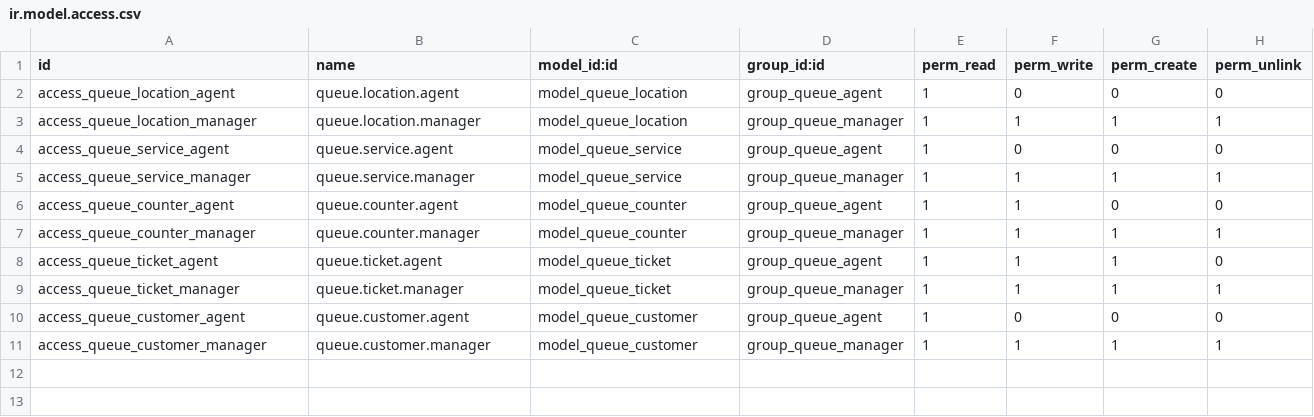
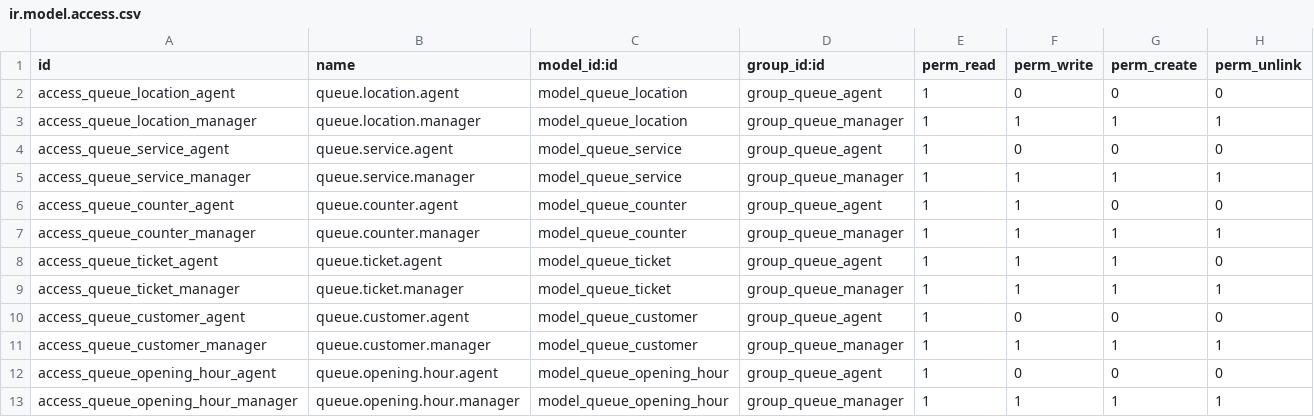
Before and after one commit to Kvola/queue_management, a CSV file: security/ir.model.access.csv, drawn as a sheet; the diff names each change by its address in the sheet, - before the commit and + after, or states it on an @@ line.

```diff
--- a/security/ir.model.access.csv
+++ b/security/ir.model.access.csv
+row 12: access_queue_opening_hour_agent | queue.opening.hour.agent | model_queue_opening_hour | group_queue_agent | 1 | 0 | 0 | 0
+row 13: access_queue_opening_hour_manager | queue.opening.hour.manager | model_queue_opening_hour | group_queue_manager | 1 | 1 | 1 | 1
```
Also changed, not shown: 12 other files.
